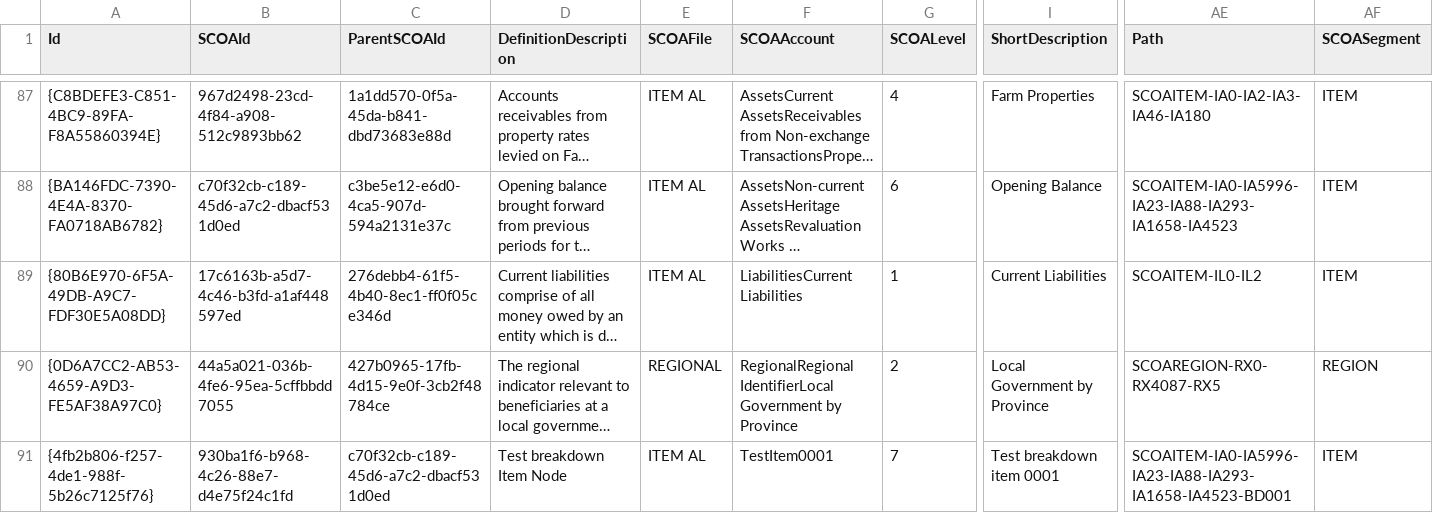
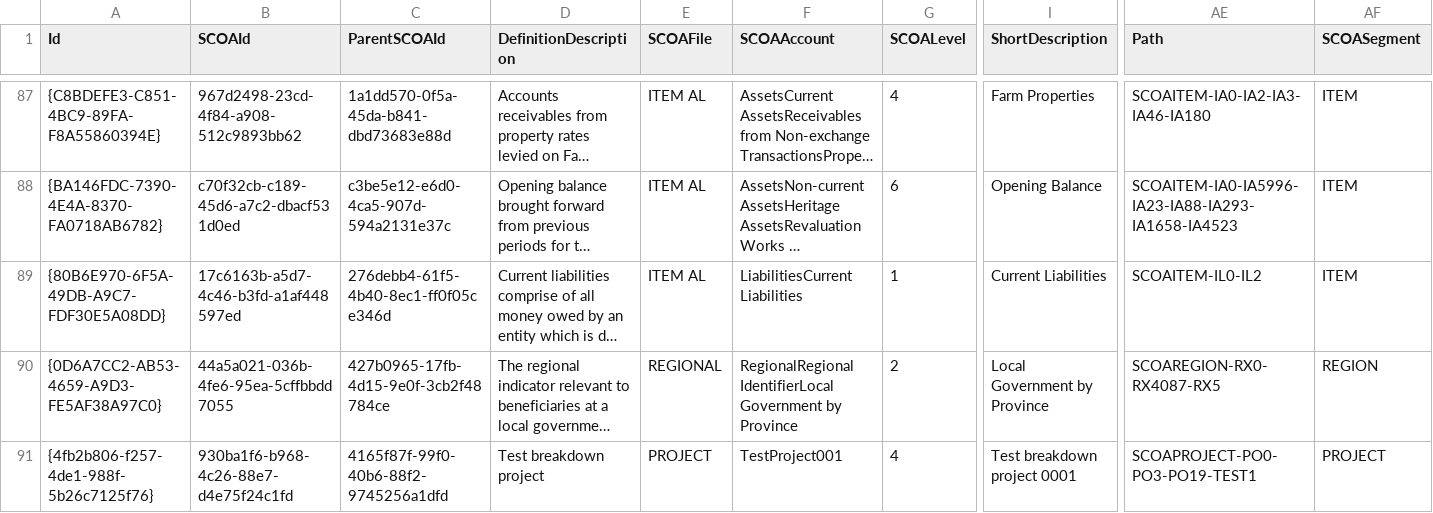
Before and after one commit to IMQS/imqs-asset-testing, a CSV file: scripts/v6/prime/11-SCOAClassification.csv, drawn as a sheet; only a part is shown, gaps mark what is left out; long unchanged cells end in …; the diff names each change by its address in the sheet, - before the commit and + after, or states it on an @@ line.

Commit message:
Changed test breakdown to project

```diff
--- a/scripts/v6/prime/11-SCOAClassification.csv
+++ b/scripts/v6/prime/11-SCOAClassification.csv
-C91 (ParentSCOAId): c70f32cb-c189-45d6-a7c2-dbacf531d0ed
+C91 (ParentSCOAId): 4165f87f-99f0-40b6-88f2-9745256a1dfd
-D91 (DefinitionDescription): Test breakdown Item Node
+D91 (DefinitionDescription): Test breakdown project
-E91 (SCOAFile): ITEM AL
+E91 (SCOAFile): PROJECT
-F91 (SCOAAccount): TestItem0001
+F91 (SCOAAccount): TestProject001
-G91 (SCOALevel): 7
+G91 (SCOALevel): 4
-I91 (ShortDescription): Test breakdown item 0001
+I91 (ShortDescription): Test breakdown project 0001
-AE91 (Path): SCOAITEM-IA0-IA5996-IA23-IA88-IA293-IA1658-IA4523-BD001
+AE91 (Path): SCOAPROJECT-PO0-PO3-PO19-TEST1
-AF91 (SCOASegment): ITEM
+AF91 (SCOASegment): PROJECT
```
